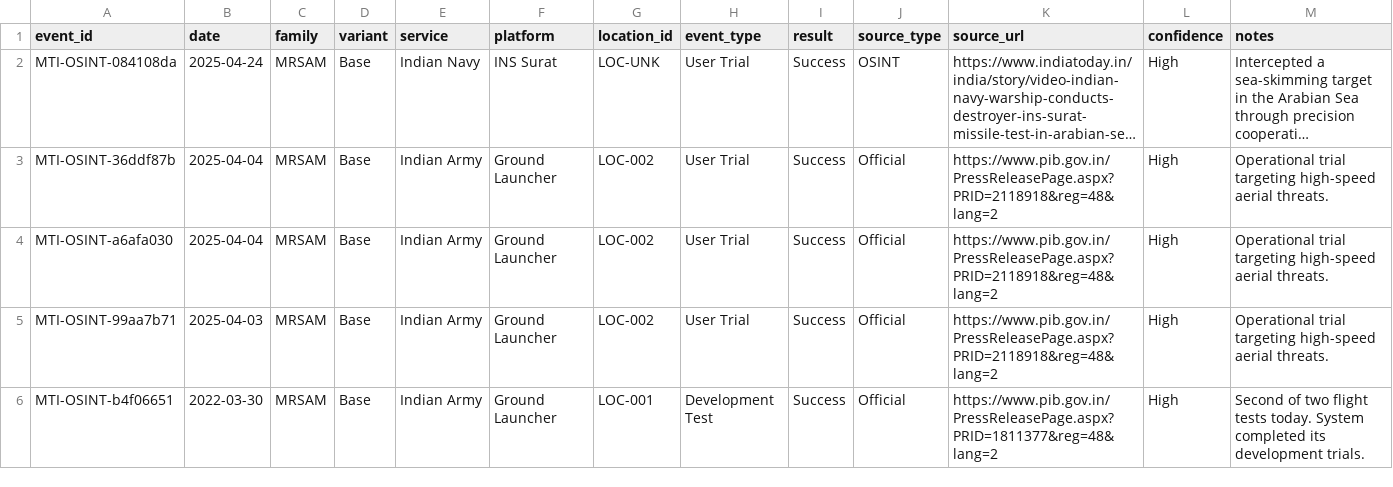
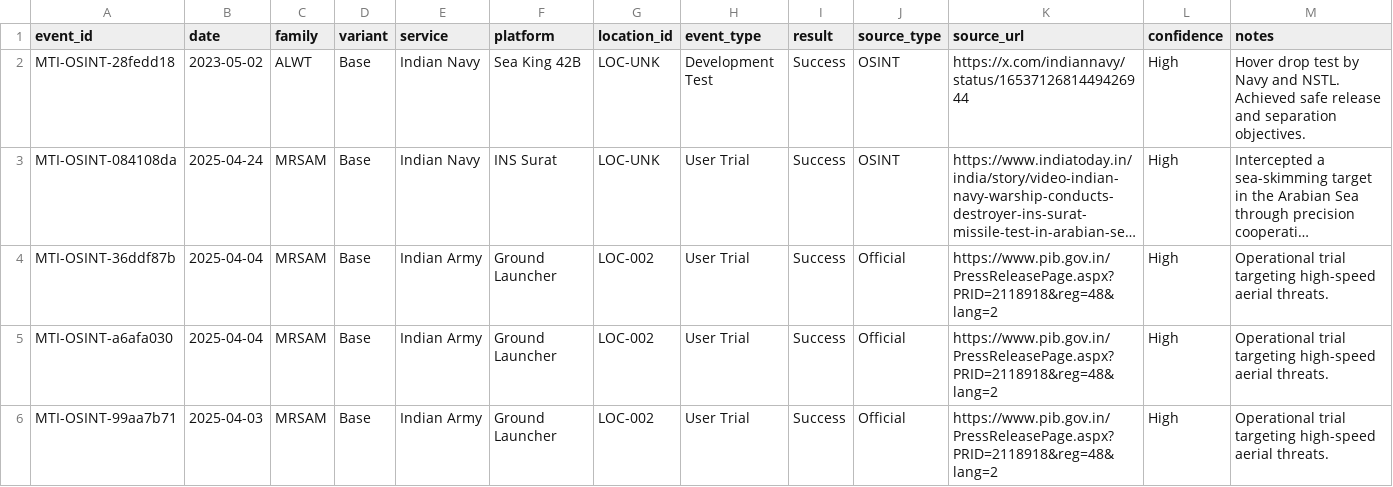
Before and after one commit to SIERRA711/indian-missile-test-tracker, a CSV file: normalized_missiles.csv, drawn as a sheet; only a part is shown; the shorter side is filled out with more unchanged rows; long unchanged cells end in …; the diff names each change by its address in the sheet, - before the commit and + after, or states it on an @@ line.

Commit message:
feat: add missing ALWT test
- Added the May 2, 2023 Advanced Light Weight Torpedo hover drop test from a Sea King 42B helicopter per user request.

```diff
--- a/normalized_missiles.csv
+++ b/normalized_missiles.csv
+row 2: MTI-OSINT-28fedd18 | 2023-05-02 | ALWT | Base | Indian Navy | Sea King 42B | LOC-UNK | Development Test | Success | OSINT | https://x.com/indiannavy/status/1653712681449426944 | High | Hover drop test by Navy and NSTL. Achieved safe release and separation objectives.
```
